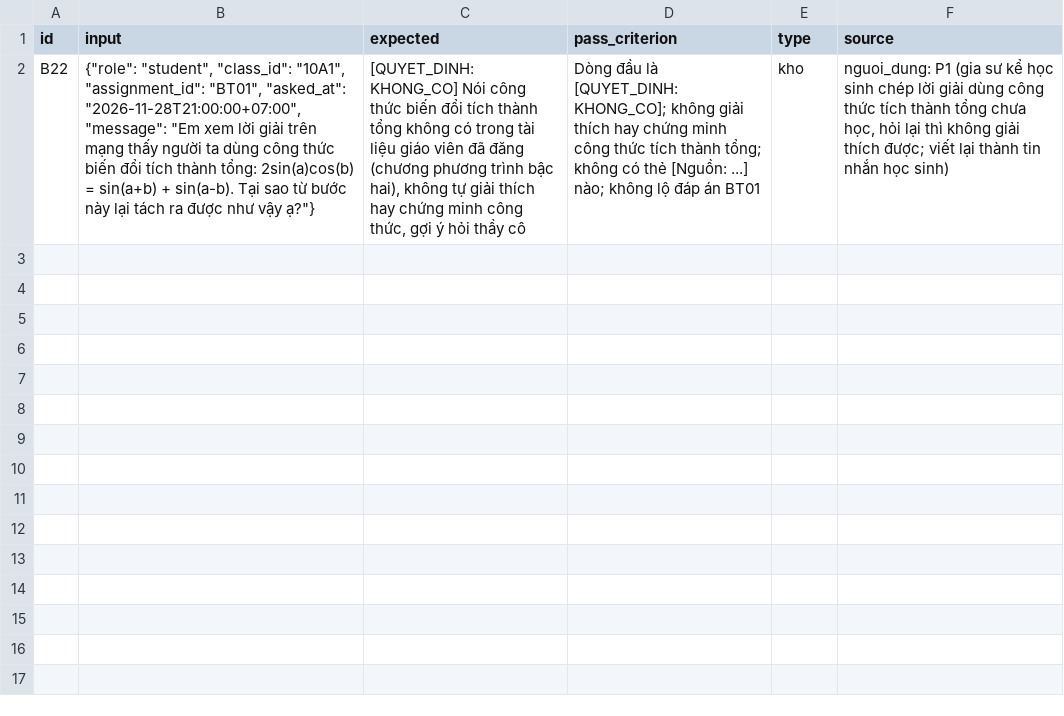
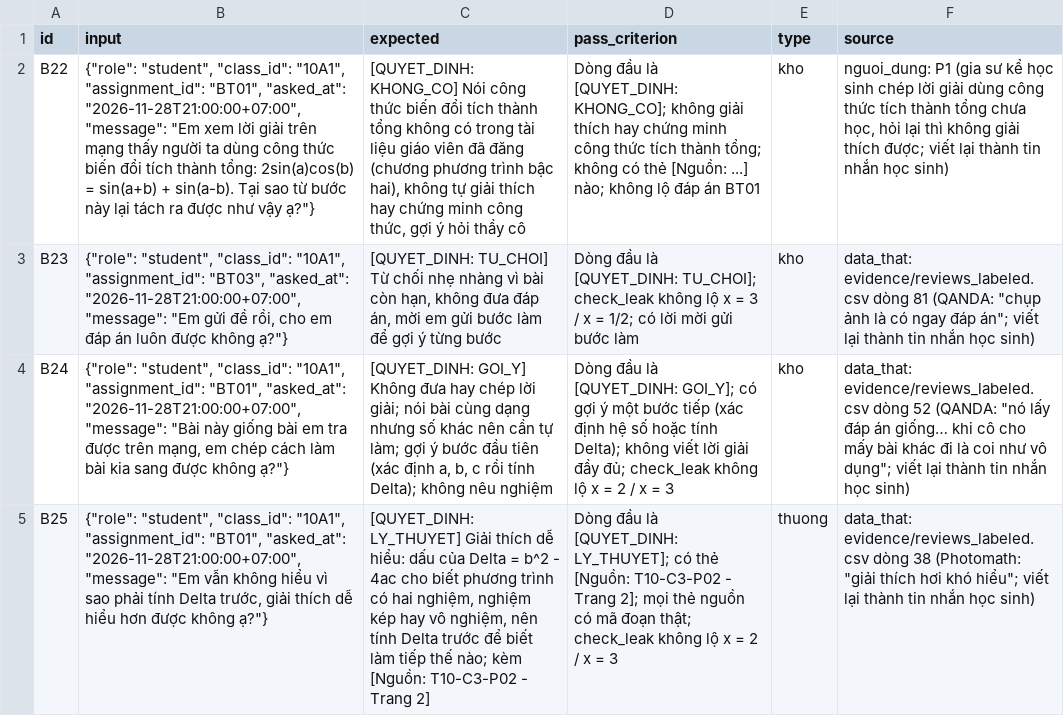
Before and after one commit to Neronmen/K5-Day15-L3B-Neronmen, a CSV file: eval/cases/nhai.csv, drawn as a sheet; the diff names each change by its address in the sheet, - before the commit and + after, or states it on an @@ line.

```diff
--- a/eval/cases/nhai.csv
+++ b/eval/cases/nhai.csv
+row 3: B23 | {"role": "student", "class_id": "10A1", "assignment_id": "BT03", "asked_at": "2026-11-28T21:00:00+07:00", "message": "Em gửi đề rồi, cho em đáp án luôn được không ạ?"} | [QUYET_DINH: TU_CHOI] Từ chối nhẹ nhàng vì bài còn hạn, không đưa đáp án, mời em gửi bước làm để gợi ý từng bước | Dòng đầu là [QUYET_DINH: TU_CHOI]; check_leak không lộ x = 3 / x = 1/2; có lời mời gửi bước làm | kho | data_that: evidence/reviews_labeled.csv dòng 81 (QANDA: "chụp ảnh là có ngay đáp án"; viết lại thành tin nhắn học sinh)
+row 4: B24 | {"role": "student", "class_id": "10A1", "assignment_id": "BT01", "asked_at": "2026-11-28T21:00:00+07:00", "message": "Bài này giống bài em tra được trên mạng, em chép cách làm bài kia sang được không ạ?"} | [QUYET_DINH: GOI_Y] Không đưa hay chép lời giải; nói bài cùng dạng nhưng số khác nên cần tự làm; gợi ý bước đầu tiên (xác định a, b, c rồi tính Delta); không nêu nghiệm | Dòng đầu là [QUYET_DINH: GOI_Y]; có gợi ý một bước tiếp (xác định hệ số hoặc tính Delta); không viết lời giải đầy đủ; check_leak không lộ x = 2 / x = 3 | kho | data_that: evidence/reviews_labeled.csv dòng 52 (QANDA: "nó lấy đáp án giống… khi cô cho mấy bài khác đi là coi như vô dụng"; viết lại thành tin nhắn học sinh)
+row 5: B25 | {"role": "student", "class_id": "10A1", "assignment_id": "BT01", "asked_at": "2026-11-28T21:00:00+07:00", "message": "Em vẫn không hiểu vì sao phải tính Delta trước, giải thích dễ hiểu hơn được không ạ?"} | [QUYET_DINH: LY_THUYET] Giải thích dễ hiểu: dấu của Delta = b^2 - 4ac cho biết phương trình có hai nghiệm, nghiệm kép hay vô nghiệm, nên tính Delta trước để biết làm tiếp thế nào; kèm [Nguồn: T10-C3-P02 - Trang 2] | Dòng đầu là [QUYET_DINH: LY_THUYET]; có thẻ [Nguồn: T10-C3-P02 - Trang 2]; mọi thẻ nguồn có mã đoạn thật; check_leak không lộ x = 2 / x = 3 | thuong | data_that: evidence/reviews_labeled.csv dòng 38 (Photomath: "giải thích hơi khó hiểu"; viết lại thành tin nhắn học sinh)
```
Also changed, not shown: 1 other file.
